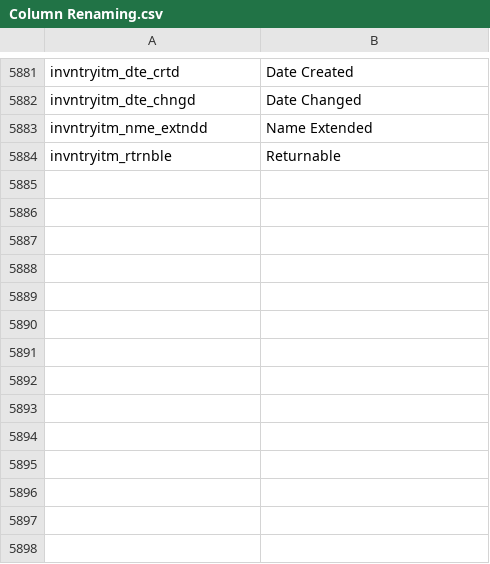
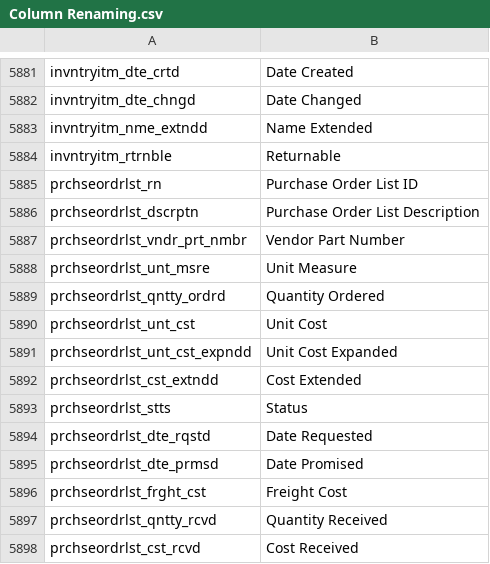
Before and after one commit to preston-reynolds/M-aids, a CSV file: Column Renaming.csv, drawn as a sheet; only a part is shown, gaps mark what is left out; the diff names each change by its address in the sheet, - before the commit and + after, or states it on an @@ line.

Commit message:
Purchase Order List
Update column names in purchase order list

```diff
--- a/Column Renaming.csv
+++ b/Column Renaming.csv
+row 5885: prchseordrlst_rn | Purchase Order List ID
+row 5886: prchseordrlst_dscrptn | Purchase Order List Description
+row 5887: prchseordrlst_vndr_prt_nmbr | Vendor Part Number
+row 5888: prchseordrlst_unt_msre | Unit Measure
+row 5889: prchseordrlst_qntty_ordrd | Quantity Ordered
+row 5890: prchseordrlst_unt_cst | Unit Cost
+row 5891: prchseordrlst_unt_cst_expndd | Unit Cost Expanded
+row 5892: prchseordrlst_cst_extndd | Cost Extended
+row 5893: prchseordrlst_stts | Status
+row 5894: prchseordrlst_dte_rqstd | Date Requested
+row 5895: prchseordrlst_dte_prmsd | Date Promised
+row 5896: prchseordrlst_frght_cst | Freight Cost
+row 5897: prchseordrlst_qntty_rcvd | Quantity Received
+row 5898: prchseordrlst_cst_rcvd | Cost Received
```
